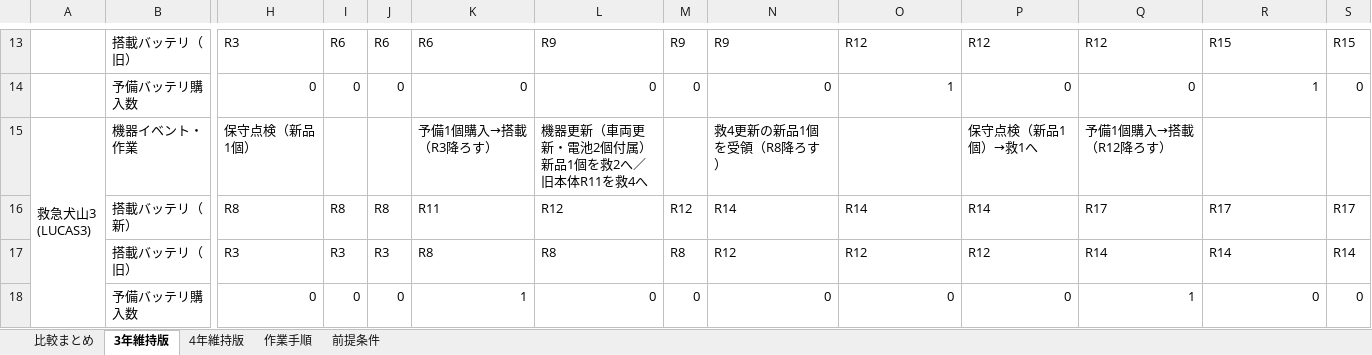
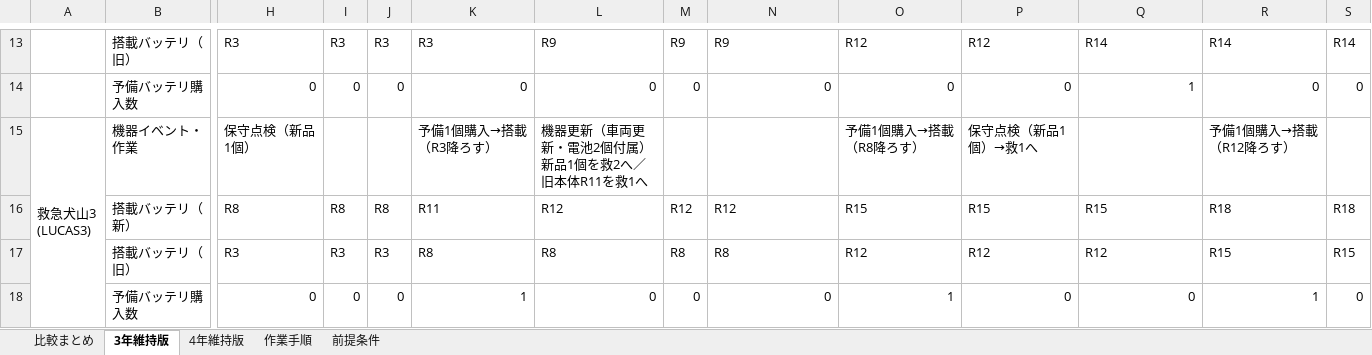
Before and after one commit to paramedic119/movie, an Excel workbook: docs/lucas_battery_plan/犬山市_LUCAS3バッテリ更新計画_R9修正.xlsx, sheet 3年維持版, drawn as a sheet; only a part is shown, gaps mark what is left out; values as stored, in another font and other column widths than the file's, no cell formats; ↵ is a line break in a cell; the diff covers the shown part only; the diff names each change by its address in the sheet, - before the commit and + after, or states it on an @@ line.

```diff
--- a/docs/lucas_battery_plan/犬山市_LUCAS3バッテリ更新計画_R9修正.xlsx (sheet 3年維持版)
+++ b/docs/lucas_battery_plan/犬山市_LUCAS3バッテリ更新計画_R9修正.xlsx (sheet 3年維持版)
-I13: R6
+I13: R3
-J13: R6
+J13: R3
-K13: R6
+K13: R3
-Q13: R12
+Q13: R14
-R13: R15
+R13: R14
-S13: R15
+S13: R14
-O14: 1
+O14: 0
-Q14: 0
+Q14: 1
-R14: 1
+R14: 0
-L15: 機器更新（車両更新・電池2個付属） ↵ 新品1個を救2へ／旧本体R11を救4へ
+L15: 機器更新（車両更新・電池2個付属） ↵ 新品1個を救2へ／旧本体R11を救1へ
-N15: 救4更新の新品1個を受領（R8降ろす）
+N15: (empty)
-O15: (empty)
+O15: 予備1個購入→搭載（R8降ろす）
-Q15: 予備1個購入→搭載（R12降ろす）
+Q15: (empty)
-R15: (empty)
+R15: 予備1個購入→搭載（R12降ろす）
-N16: R14
+N16: R12
-O16: R14
+O16: R15
-P16: R14
+P16: R15
-Q16: R17
+Q16: R15
-R16: R17
+R16: R18
-S16: R17
+S16: R18
-N17: R12
+N17: R8
-Q17: R14
+Q17: R12
-R17: R14
+R17: R15
-S17: R14
+S17: R15
-O18: 0
+O18: 1
-Q18: 1
+Q18: 0
-R18: 0
+R18: 1
```
Also changed, not shown: 1 added row, 1 removed row and 53 edited cells elsewhere in this sheet, sheet 4年維持版, sheet 作業手順, sheet 前提条件, sheet 比較まとめ, cell formats, 2 other files.
